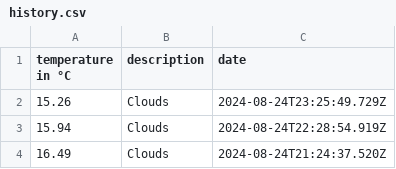
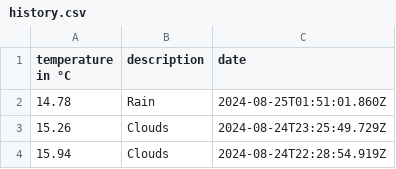
Before and after one commit to 102/amsterdam-weather, a CSV file: history.csv, drawn as a sheet; only a part is shown; the shorter side is filled out with more unchanged rows; the diff names each change by its address in the sheet, - before the commit and + after, or states it on an @@ line.

Commit message:
Flat: latest data (2024-08-25T01:51:01.984Z) {   "date": "2024-08-25T01:51:01.984Z",   "files": [     {       "name": "history.csv",       "deltaBytes": 37,       "source": "https://api.openweathermap.org/data/2.5/weather?lat=52.36&lon=4.9&units=metric&appid=***"     },     {       "name": "weather.json",       "deltaBytes": 20,       "source": "https://api.openweathermap.org/data/2.5/weather?lat=52.36&lon=4.9&units=metric&appid=***"     }   ] }

```diff
--- a/history.csv
+++ b/history.csv
+row 2: 14.78 | Rain | 2024-08-25T01:51:01.860Z
```
Also changed, not shown: 1 other file.
